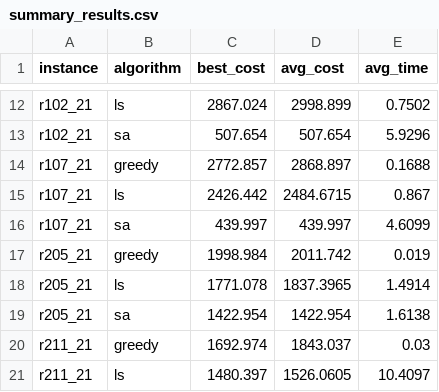
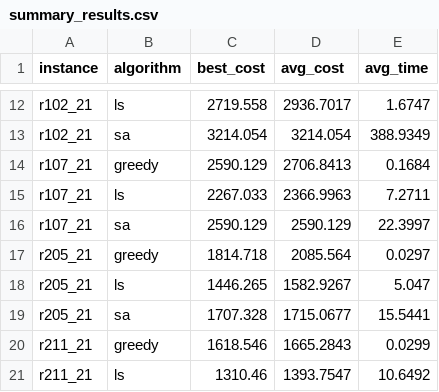
Before and after one commit to rami-shalhoub/EVRPTW, a CSV file: summary_results.csv, drawn as a sheet; only a part is shown, gaps mark what is left out; the diff covers the shown part only; the diff names each change by its address in the sheet, - before the commit and + after, or states it on an @@ line.

```diff
--- a/summary_results.csv
+++ b/summary_results.csv
-C12 (best_cost): 2867.024
+C12 (best_cost): 2719.558
-D12 (avg_cost): 2998.899
+D12 (avg_cost): 2936.7017
-E12 (avg_time): 0.7502
+E12 (avg_time): 1.6747
-C13 (best_cost): 507.654
+C13 (best_cost): 3214.054
-D13 (avg_cost): 507.654
+D13 (avg_cost): 3214.054
-E13 (avg_time): 5.9296
+E13 (avg_time): 388.9349
-C14 (best_cost): 2772.857
+C14 (best_cost): 2590.129
-D14 (avg_cost): 2868.897
+D14 (avg_cost): 2706.8413
-E14 (avg_time): 0.1688
+E14 (avg_time): 0.1684
-C15 (best_cost): 2426.442
+C15 (best_cost): 2267.033
-D15 (avg_cost): 2484.6715
+D15 (avg_cost): 2366.9963
-E15 (avg_time): 0.867
+E15 (avg_time): 7.2711
-C16 (best_cost): 439.997
+C16 (best_cost): 2590.129
-D16 (avg_cost): 439.997
+D16 (avg_cost): 2590.129
-E16 (avg_time): 4.6099
+E16 (avg_time): 22.3997
-C17 (best_cost): 1998.984
+C17 (best_cost): 1814.718
-D17 (avg_cost): 2011.742
+D17 (avg_cost): 2085.564
-E17 (avg_time): 0.019
+E17 (avg_time): 0.0297
-C18 (best_cost): 1771.078
+C18 (best_cost): 1446.265
-D18 (avg_cost): 1837.3965
+D18 (avg_cost): 1582.9267
-E18 (avg_time): 1.4914
+E18 (avg_time): 5.047
-C19 (best_cost): 1422.954
+C19 (best_cost): 1707.328
-D19 (avg_cost): 1422.954
+D19 (avg_cost): 1715.0677
-E19 (avg_time): 1.6138
+E19 (avg_time): 15.5441
-C20 (best_cost): 1692.974
+C20 (best_cost): 1618.546
-D20 (avg_cost): 1843.037
+D20 (avg_cost): 1665.2843
-E20 (avg_time): 0.03
+E20 (avg_time): 0.0299
-C21 (best_cost): 1480.397
+C21 (best_cost): 1310.46
-D21 (avg_cost): 1526.0605
+D21 (avg_cost): 1393.7547
-E21 (avg_time): 10.4097
+E21 (avg_time): 10.6492
```
Also changed, not shown: 60 edited cells elsewhere in this file, algo_run_data.csv, 35 other files.
